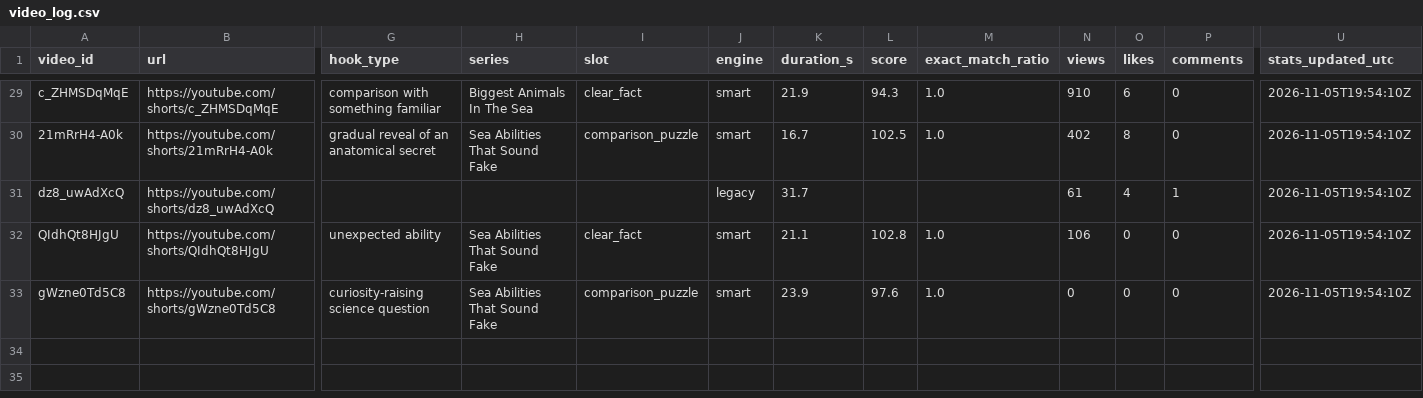
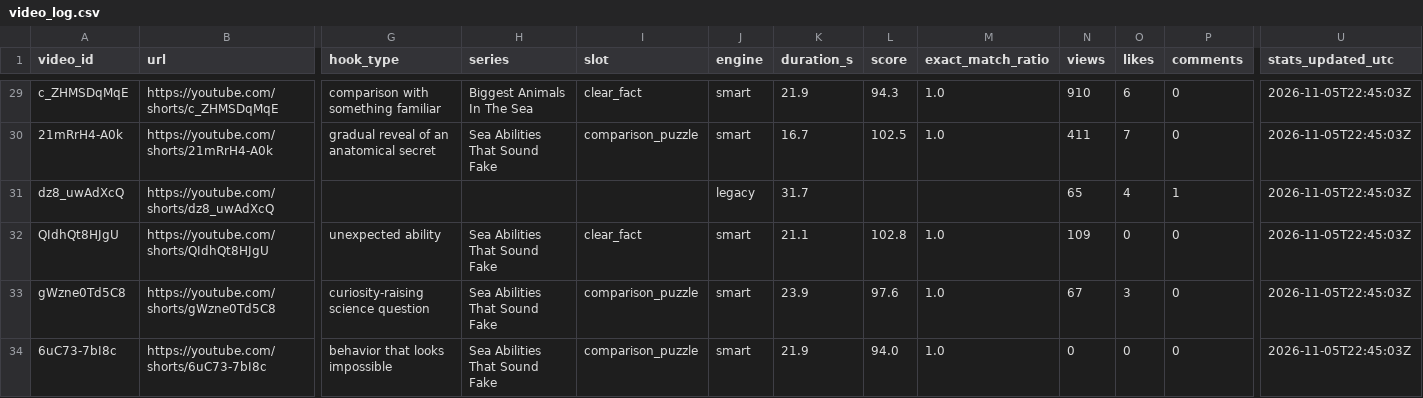
Before and after one commit to Mezfer/tom-shorts, a CSV file: video_log.csv, drawn as a sheet; only a part is shown, gaps mark what is left out; rows hold the shown columns only; the diff covers the shown part only; the diff names each change by its address in the sheet, - before the commit and + after, or states it on an @@ line.

```diff
--- a/video_log.csv
+++ b/video_log.csv
-U29:U33 (stats_updated_utc): 2026-11-05T19:54:10Z
+U29:U33 (stats_updated_utc): 2026-11-05T22:45:03Z
-N30 (views): 402
+N30 (views): 411
-O30 (likes): 8
+O30 (likes): 7
-N31 (views): 61
+N31 (views): 65
-N32 (views): 106
+N32 (views): 109
-N33 (views): 0
+N33 (views): 67
-O33 (likes): 0
+O33 (likes): 3
+row 34: 6uC73-7bI8c | https://youtube.com/shorts/6uC73-7bI8c | behavior that looks impossible | Sea Abilities That Sound Fake | comparison_puzzle | smart | 21.9 | 94.0 | 1.0 | 0 | 0 | 0 | 2026-11-05T22:45:03Z
```
Also changed, not shown: 28 edited cells elsewhere in this file, 5 other files.
